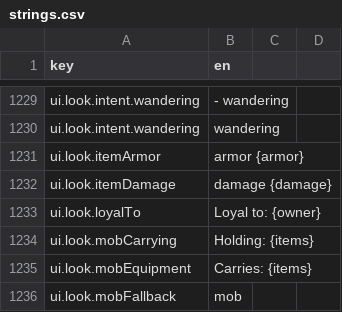
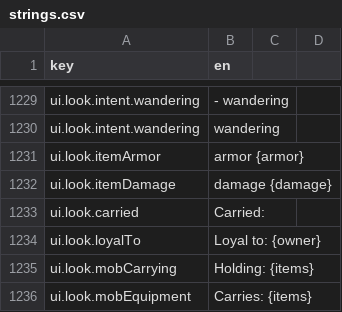
Before and after one commit to bjsp123/rl2, a CSV file: assets/data/strings.csv, drawn as a sheet; only a part is shown, gaps mark what is left out; the shorter side is filled out with more unchanged rows; the diff names each change by its address in the sheet, - before the commit and + after, or states it on an @@ line.

```diff
--- a/assets/data/strings.csv
+++ b/assets/data/strings.csv
+row 1233: ui.look.carried | Carried:
```
Also changed, not shown: 4 other files.
